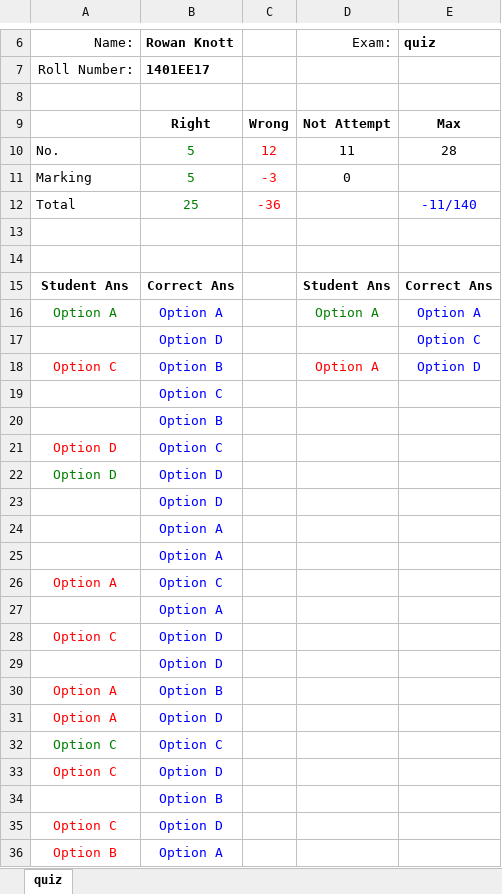
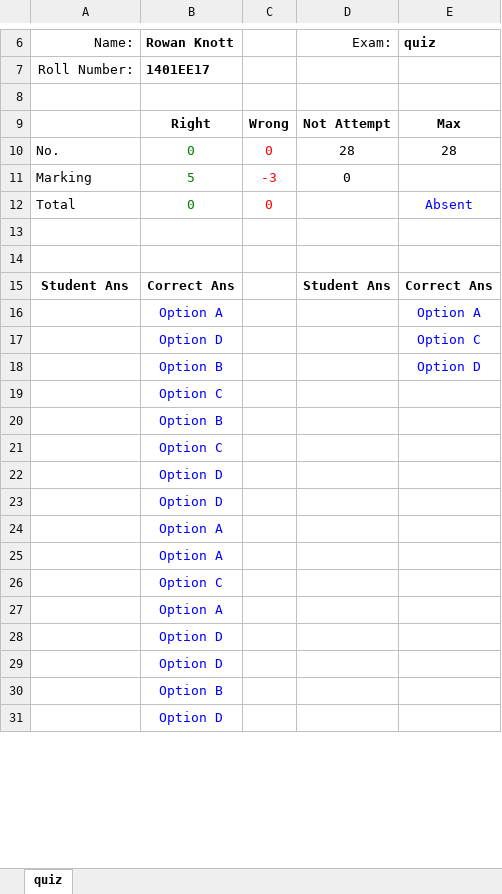
Before and after one commit to s-ayush2903/gform_quiz_resgen, an Excel workbook: ans/result/1401EE17.xlsx, sheet quiz, drawn as a sheet; only a part is shown, gaps mark what is left out; values as stored, in another font and other column widths than the file's, no borders; charts and pictures not drawn; removed rows and columns are numbered as before the commit, all else as after; the diff covers the shown part only; the diff names each change by its address in the sheet, - before the commit and + after, or states it on an @@ line.

```diff
--- a/ans/result/1401EE17.xlsx (sheet quiz)
+++ b/ans/result/1401EE17.xlsx (sheet quiz)
-B10 (Rowan Knott): 5
+B10 (Rowan Knott): 0
-C10: 12
+C10: 0
-D10 (Exam:): 11
+D10 (Exam:): 28
-row 12: Total | 25 | -36 |  | -11/140
+row 12: Total | 0 | 0 |  | Absent
-A16 (Name:): Option A
+A16 (Name:): (empty)
-D16 (Exam:): Option A
+D16 (Exam:): (empty)
-A18 (Name:): Option C
+A18 (Name:): (empty)
-D18 (Exam:): Option A
+D18 (Exam:): (empty)
-A21:A22 (Name:): Option D
+A21:A22 (Name:): (empty)
-A26 (Name:): Option A
+A26 (Name:): (empty)
-row 28: Option C | Option D
-row 30: Option A | Option B
-A29 (Name:): Option A
+A29 (Name:): (empty)
-row 32: Option C | Option C
-row 33: Option C | Option D
-A31 (Name:): Option C
+A31 (Name:): (empty)
-row 36: Option B | Option A
```
Also changed, not shown: 8 added rows and 3 removed rows elsewhere in this sheet, ans/result/1401CE04.xlsx, ans/result/1401CE61.xlsx, 15 other files.
